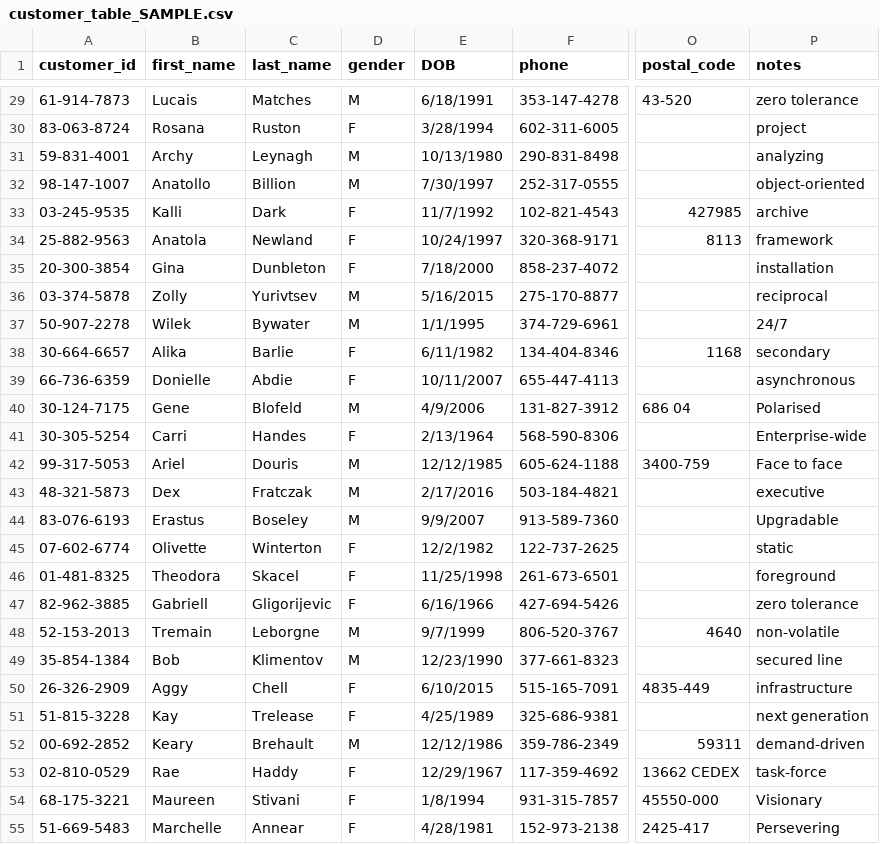
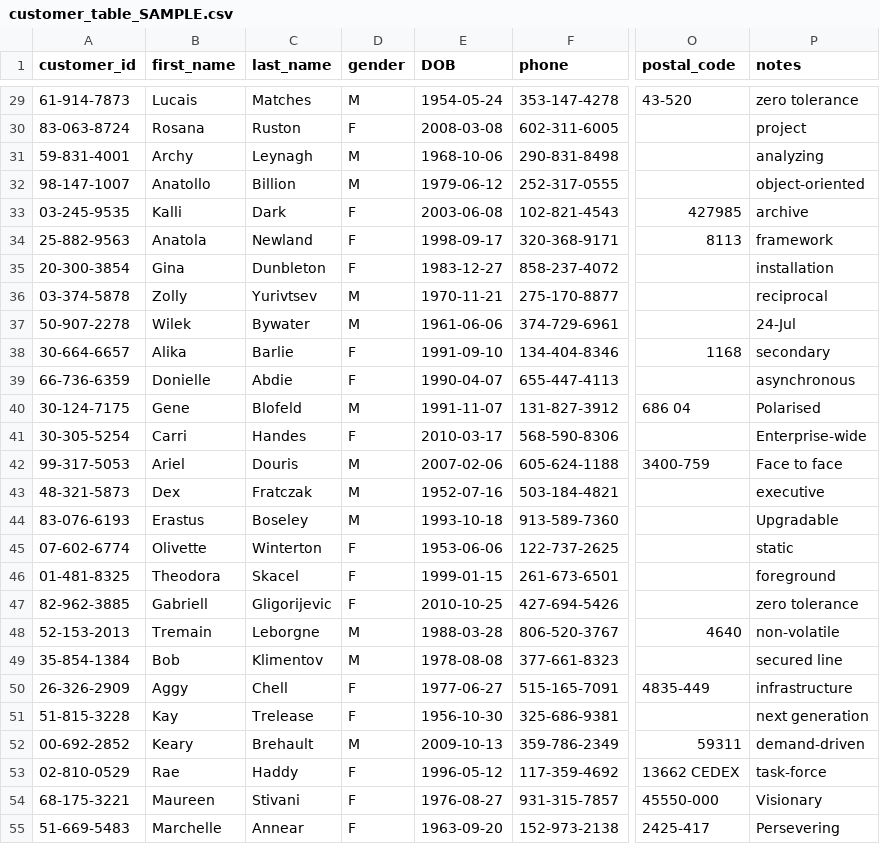
Before and after one commit to RylanSteinkey/databaseProject, a CSV file: sample_data/customer_table_SAMPLE.csv, drawn as a sheet; only a part is shown, gaps mark what is left out; the diff covers the shown part only; the diff names each change by its address in the sheet, - before the commit and + after, or states it on an @@ line.

```diff
--- a/sample_data/customer_table_SAMPLE.csv
+++ b/sample_data/customer_table_SAMPLE.csv
-E29 (DOB): 6/18/1991
+E29 (DOB): 1954-05-24
-E30 (DOB): 3/28/1994
+E30 (DOB): 2008-03-08
-E31 (DOB): 10/13/1980
+E31 (DOB): 1968-10-06
-E32 (DOB): 7/30/1997
+E32 (DOB): 1979-06-12
-E33 (DOB): 11/7/1992
+E33 (DOB): 2003-06-08
-E34 (DOB): 10/24/1997
+E34 (DOB): 1998-09-17
-E35 (DOB): 7/18/2000
+E35 (DOB): 1983-12-27
-E36 (DOB): 5/16/2015
+E36 (DOB): 1970-11-21
-E37 (DOB): 1/1/1995
+E37 (DOB): 1961-06-06
-P37 (notes): 24/7
+P37 (notes): 24-Jul
-E38 (DOB): 6/11/1982
+E38 (DOB): 1991-09-10
-E39 (DOB): 10/11/2007
+E39 (DOB): 1990-04-07
-E40 (DOB): 4/9/2006
+E40 (DOB): 1991-11-07
-E41 (DOB): 2/13/1964
+E41 (DOB): 2010-03-17
-E42 (DOB): 12/12/1985
+E42 (DOB): 2007-02-06
-E43 (DOB): 2/17/2016
+E43 (DOB): 1952-07-16
-E44 (DOB): 9/9/2007
+E44 (DOB): 1993-10-18
-E45 (DOB): 12/2/1982
+E45 (DOB): 1953-06-06
-E46 (DOB): 11/25/1998
+E46 (DOB): 1999-01-15
-E47 (DOB): 6/16/1966
+E47 (DOB): 2010-10-25
-E48 (DOB): 9/7/1999
+E48 (DOB): 1988-03-28
-E49 (DOB): 12/23/1990
+E49 (DOB): 1978-08-08
-E50 (DOB): 6/10/2015
+E50 (DOB): 1977-06-27
-E51 (DOB): 4/25/1989
+E51 (DOB): 1956-10-30
-E52 (DOB): 12/12/1986
+E52 (DOB): 2009-10-13
-E53 (DOB): 12/29/1967
+E53 (DOB): 1996-05-12
-E54 (DOB): 1/8/1994
+E54 (DOB): 1976-08-27
-E55 (DOB): 4/28/1981
+E55 (DOB): 1963-09-20
```
Also changed, not shown: 74 edited cells elsewhere in this file, sample_data/car_sale_SAMPLE.csv, 1 other file.
